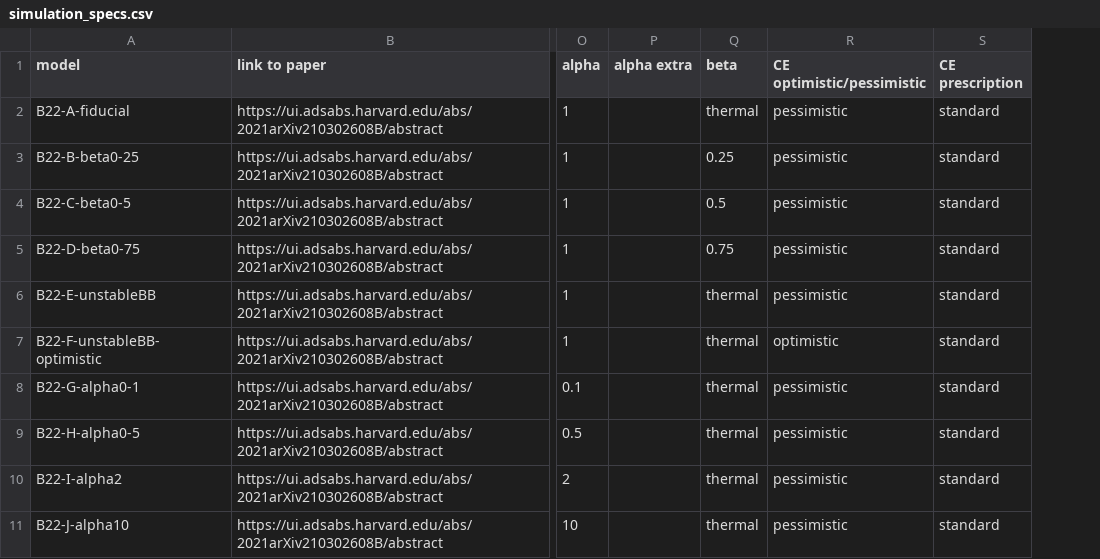
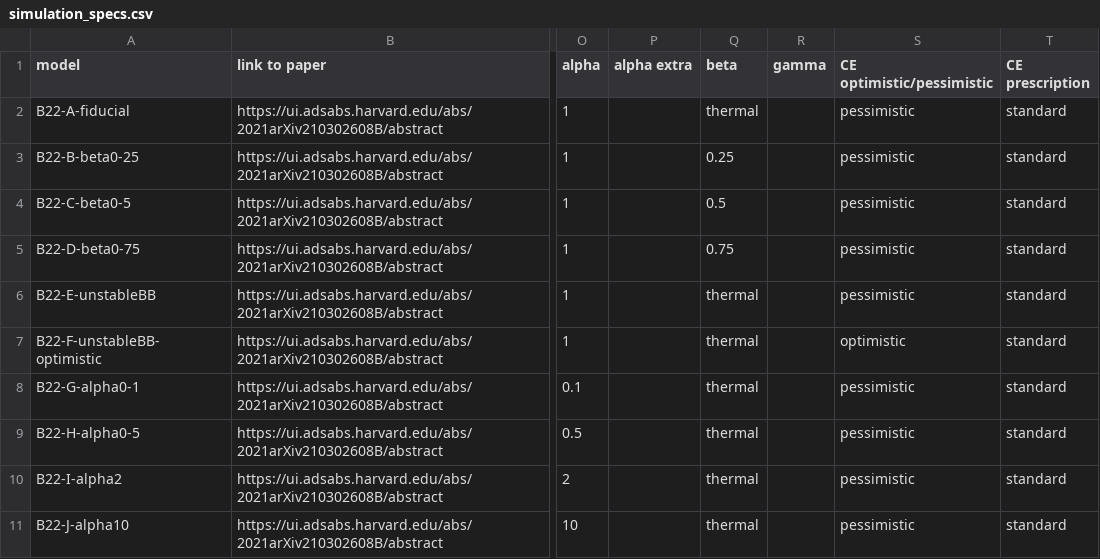
Before and after one commit to FloorBroekgaarden/Rates_of_Formation_Channels, a CSV file: plottingCode/Fig_comparison/Data_formation_channels_intrinsic/simulation_specs.csv, drawn as a sheet; only a part is shown, gaps mark what is left out; the diff covers the shown part only; the diff names each change by its address in the sheet, - before the commit and + after, or states it on an @@ line.

Commit message:
update csv files

```diff
--- a/plottingCode/Fig_comparison/Data_formation_channels_intrinsic/simulation_specs.csv
+++ b/plottingCode/Fig_comparison/Data_formation_channels_intrinsic/simulation_specs.csv
+column R (gamma), empty
```
Also changed, not shown: 4 added rows, 1 removed row and 11 edited cells elsewhere in this file.
